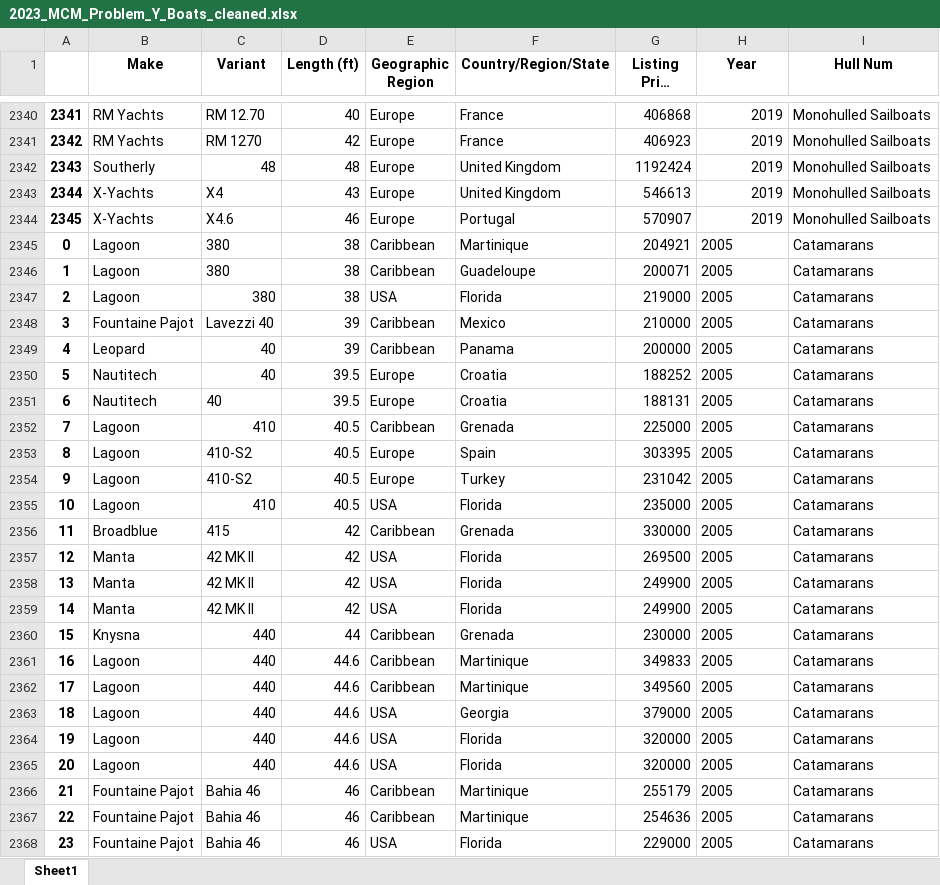
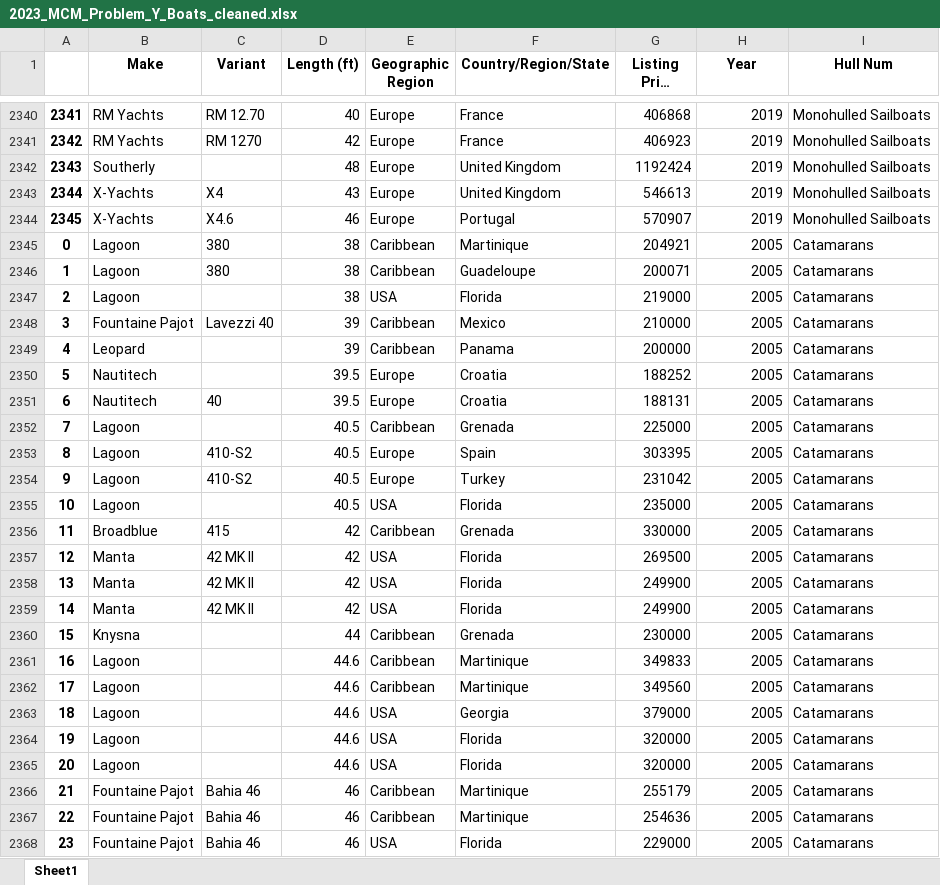
Before and after one commit to Mathematical-Jedi/2023-International-Mathematical-Model, an Excel workbook: data/2023_MCM_Problem_Y_Boats_cleaned.xlsx, sheet Sheet1, drawn as a sheet; only a part is shown, gaps mark what is left out; long unchanged cells end in …; values as stored, in another font and other column widths than the file's, no borders; the diff covers the shown part only; the diff names each change by its address in the sheet, - before the commit and + after, or states it on an @@ line.

```diff
--- a/data/2023_MCM_Problem_Y_Boats_cleaned.xlsx (sheet Sheet1)
+++ b/data/2023_MCM_Problem_Y_Boats_cleaned.xlsx (sheet Sheet1)
-C2342 (Variant): 48
+C2342 (Variant): (empty)
-H2345:H2368 alignment: left
+H2345:H2368 alignment: right
-C2347 (Variant): 380
+C2347 (Variant): (empty)
-C2349:C2350 (Variant): 40
+C2349:C2350 (Variant): (empty)
-C2352 (Variant): 410
+C2352 (Variant): (empty)
-C2355 (Variant): 410
+C2355 (Variant): (empty)
-C2360:C2365 (Variant): 440
+C2360:C2365 (Variant): (empty)
```
Also changed, not shown: 1198 edited cells and cell formats elsewhere in this sheet, 1 other file.
